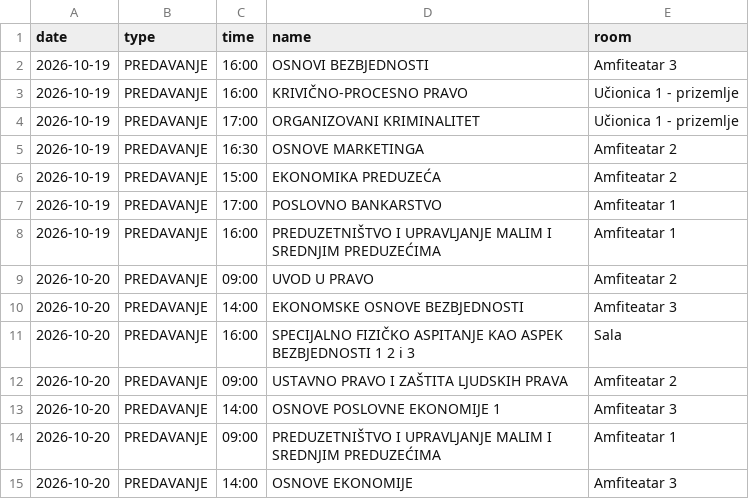
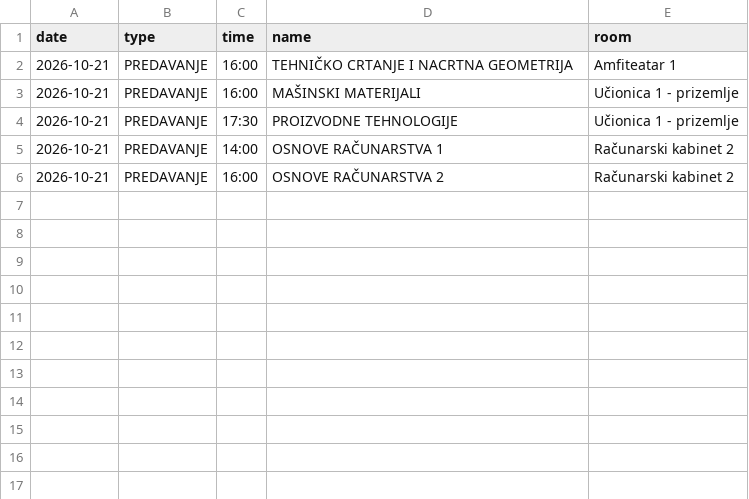
Before and after one commit to vptsdoweb-hub/raspored, a CSV file: schedule.csv, drawn as a sheet.

Commit message:
Update schedule.csv

```diff
--- a/schedule.csv
+++ b/schedule.csv
@@ -1,15 +1,6 @@
 date,type,time,name,room
-2026-10-19,PREDAVANJE,16:00,OSNOVI BEZBJEDNOSTI,Amfiteatar 3
-2026-10-19,PREDAVANJE,16:00,KRIVIČNO-PROCESNO PRAVO,Učionica 1 - prizemlje
-2026-10-19,PREDAVANJE,17:00,ORGANIZOVANI KRIMINALITET,Učionica 1 - prizemlje
-2026-10-19,PREDAVANJE,16:30,OSNOVE MARKETINGA,Amfiteatar 2
-2026-10-19,PREDAVANJE,15:00,EKONOMIKA PREDUZEĆA,Amfiteatar 2
-2026-10-19,PREDAVANJE,17:00,POSLOVNO BANKARSTVO,Amfiteatar 1
-2026-10-19,PREDAVANJE,16:00,PREDUZETNIŠTVO I UPRAVLJANJE MALIM I SREDNJIM PREDUZEĆIMA,Amfiteatar 1
-2026-10-20,PREDAVANJE,09:00,UVOD U PRAVO,Amfiteatar 2
-2026-10-20,PREDAVANJE,14:00,EKONOMSKE OSNOVE BEZBJEDNOSTI,Amfiteatar 3
-2026-10-20,PREDAVANJE,16:00,SPECIJALNO FIZIČKO ASPITANJE KAO ASPEK BEZBJEDNOSTI 1 2 i 3,Sala
-2026-10-20,PREDAVANJE,09:00,USTAVNO PRAVO I ZAŠTITA LJUDSKIH PRAVA,Amfiteatar 2
-2026-10-20,PREDAVANJE,14:00,OSNOVE POSLOVNE EKONOMIJE 1,Amfiteatar 3
-2026-10-20,PREDAVANJE,09:00,PREDUZETNIŠTVO I UPRAVLJANJE MALIM I SREDNJIM PREDUZEĆIMA,Amfiteatar 1
-2026-10-20,PREDAVANJE,14:00,OSNOVE EKONOMIJE,Amfiteatar 3
+2026-10-21,PREDAVANJE,16:00,TEHNIČKO CRTANJE I NACRTNA GEOMETRIJA,Amfiteatar 1
+2026-10-21,PREDAVANJE,16:00,MAŠINSKI MATERIJALI,Učionica 1 - prizemlje
+2026-10-21,PREDAVANJE,17:30,PROIZVODNE TEHNOLOGIJE,Učionica 1 - prizemlje
+2026-10-21,PREDAVANJE,14:00,OSNOVE RAČUNARSTVA 1,Računarski kabinet 2
+2026-10-21,PREDAVANJE,16:00,OSNOVE RAČUNARSTVA 2,Računarski kabinet 2
```
